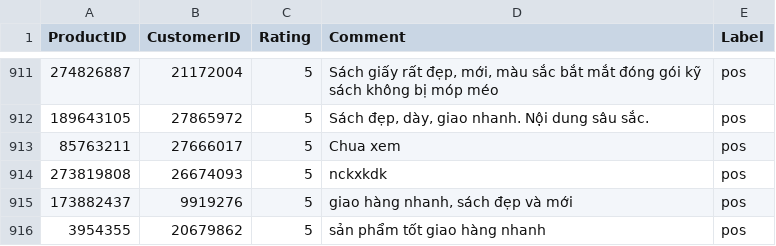
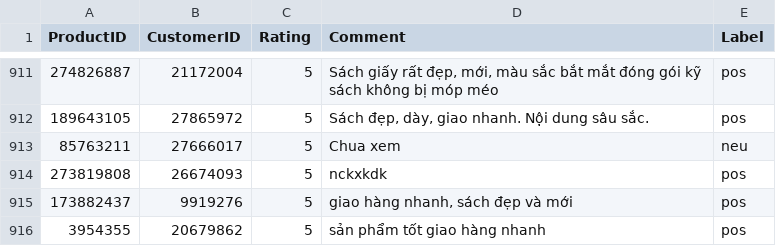
Before and after one commit to dattv23/DoAnTotNghiep, a CSV file: 02.Dataset/labeled/reviews_5stars.csv, drawn as a sheet; only a part is shown, gaps mark what is left out; the diff names each change by its address in the sheet, - before the commit and + after, or states it on an @@ line.

```diff
--- a/02.Dataset/labeled/reviews_5stars.csv
+++ b/02.Dataset/labeled/reviews_5stars.csv
-E913 (Label): pos
+E913 (Label): neu
```
Also changed, not shown: 02.Dataset/labeled/reviews_1star.csv, 02.Dataset/teencode.csv, 24 other files.
